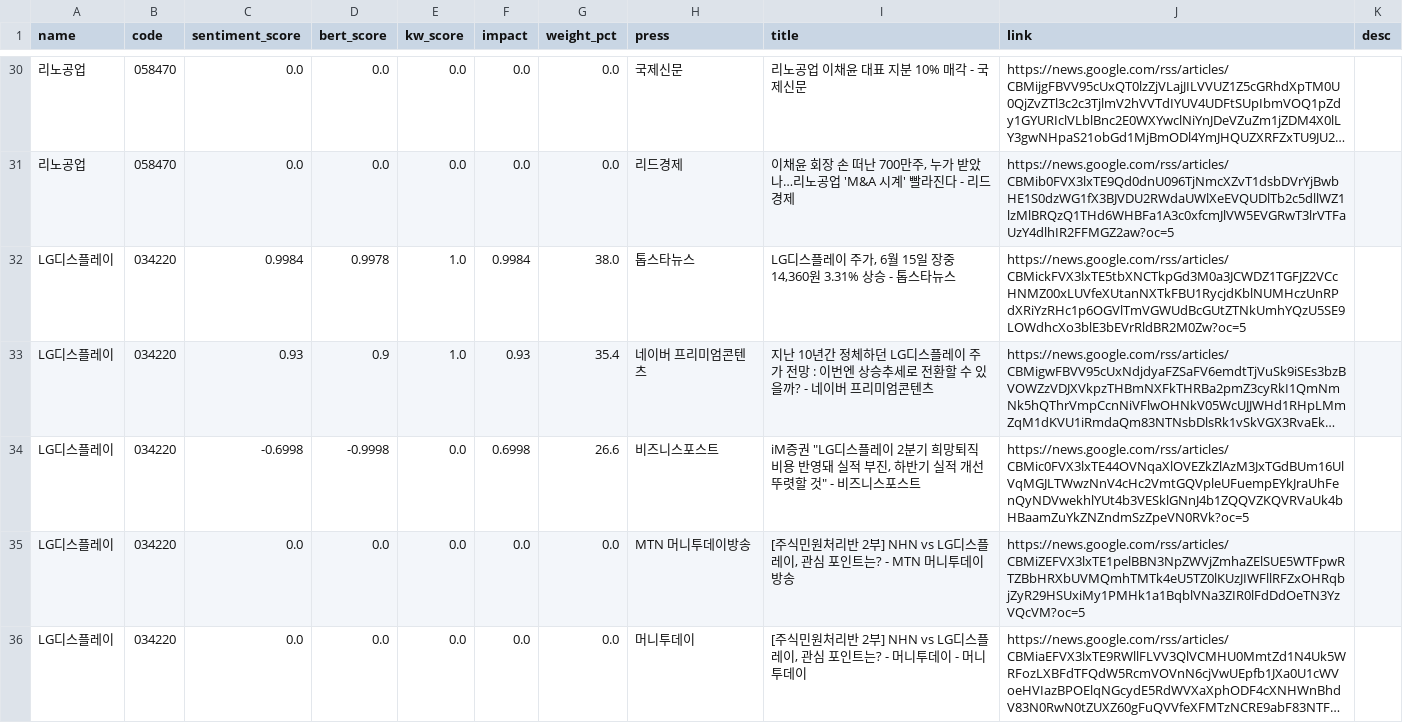
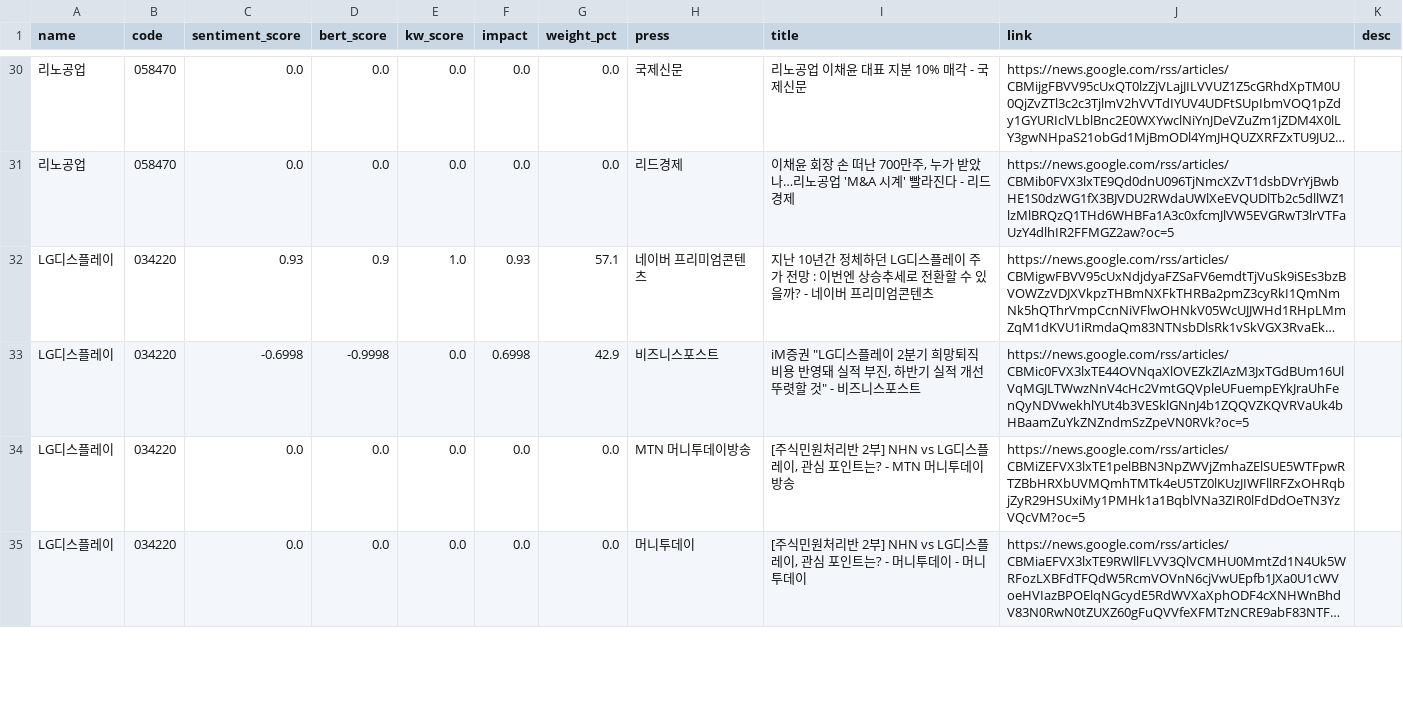
Before and after one commit to jacob-ygm/krx-dashboard, a CSV file: news_df.csv, drawn as a sheet; only a part is shown, gaps mark what is left out; long unchanged cells end in …; removed rows and columns are numbered as before the commit, all else as after; the diff covers the shown part only; the diff names each change by its address in the sheet, - before the commit and + after, or states it on an @@ line.

```diff
--- a/news_df.csv
+++ b/news_df.csv
-row 32: LG디스플레이 | 034220 | 0.9984 | 0.9978 | 1.0 | 0.9984 | 38.0 | 톱스타뉴스 | LG디스플레이 주가, 6월 15일 장중 14,360원 3.31% 상승 - 톱스타뉴스 | https://news.google.com/rss/articles/CBMickFVX3lxTE5tbXNCTkpGd3M0a3JCWDZ1TGFJZ2VCcHNMZ00xLUVfeXUtanNXTkFBU1RycjdKblNUMHczUnRPdXRiYzRHc1p6OGVlTmVGWUdBcGUtZTNkUmhYQzU5SE9LOWdhcXo3blE3bEVrRldBR2M0Zw?oc=5
-G32 (weight_pct): 35.4
+G32 (weight_pct): 57.1
-G33 (weight_pct): 26.6
+G33 (weight_pct): 42.9
```
Also changed, not shown: 5 added rows, 9 removed rows and 21 edited cells elsewhere in this file, bt_daily.csv, feature_importance.csv, 11 other files.
